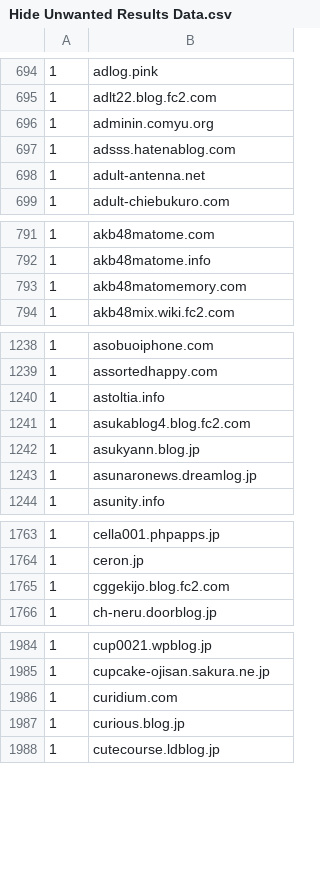
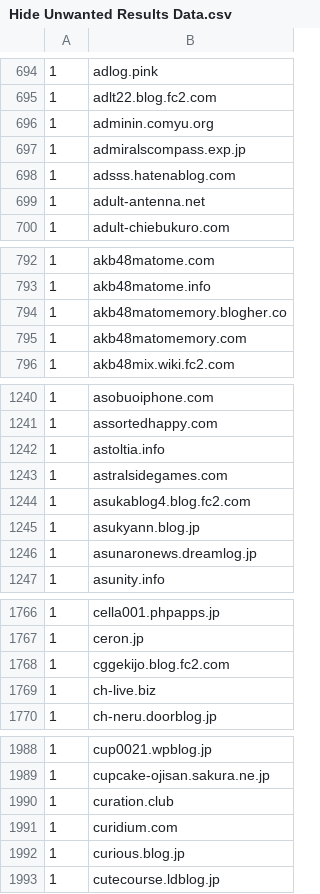
Before and after one commit to umucub/blocklist, a CSV file: Hide Unwanted Results Data.csv, drawn as a sheet; only a part is shown, gaps mark what is left out; the diff covers the shown part only; the diff names each change by its address in the sheet, - before the commit and + after, or states it on an @@ line.

```diff
--- a/Hide Unwanted Results Data.csv
+++ b/Hide Unwanted Results Data.csv
+row 697: 1 | admiralscompass.exp.jp
+row 794: 1 | akb48matomemory.blogher.co
+row 1243: 1 | astralsidegames.com
+row 1769: 1 | ch-live.biz
+row 1990: 1 | curation.club
```
Also changed, not shown: 21 added rows elsewhere in this file, 1 other file.
